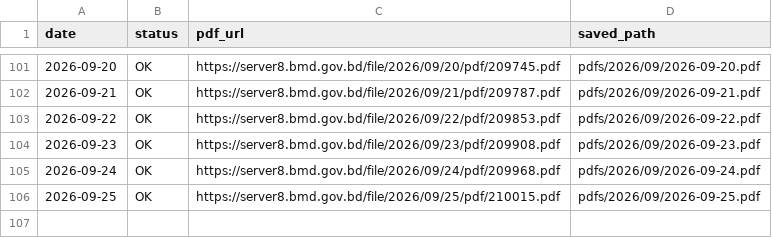
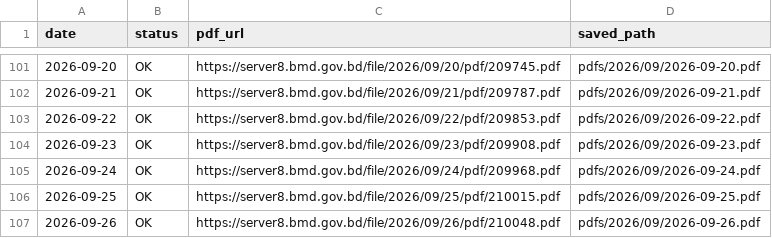
Before and after one commit to strangec137/bmd-weather-reports, a CSV file: download_log.csv, drawn as a sheet; only a part is shown, gaps mark what is left out.

```diff
--- a/download_log.csv
+++ b/download_log.csv
@@ -106 +106,2 @@ date,status,pdf_url,saved_path
 2026-09-25,OK,https://server8.bmd.gov.bd/file/2026/09/25/pdf/210015.pdf,pdfs/2026/09/2026-09-25.pdf
+2026-09-26,OK,https://server8.bmd.gov.bd/file/2026/09/26/pdf/210048.pdf,pdfs/2026/09/2026-09-26.pdf
```
Also changed, not shown: 1 other file.
